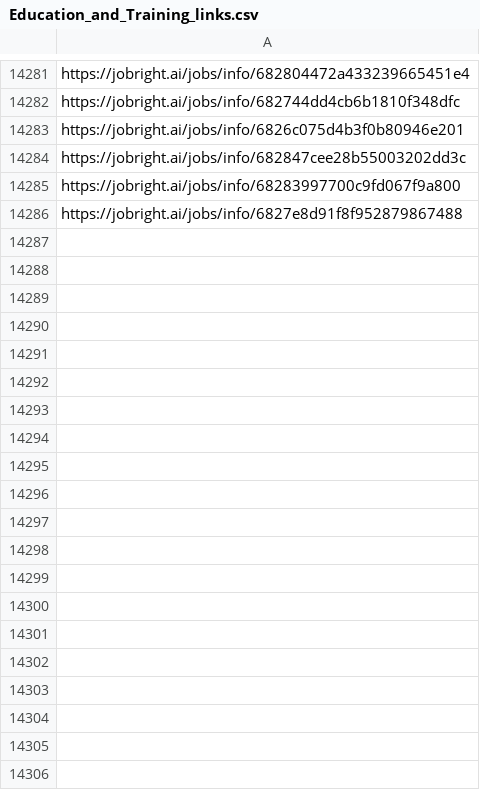
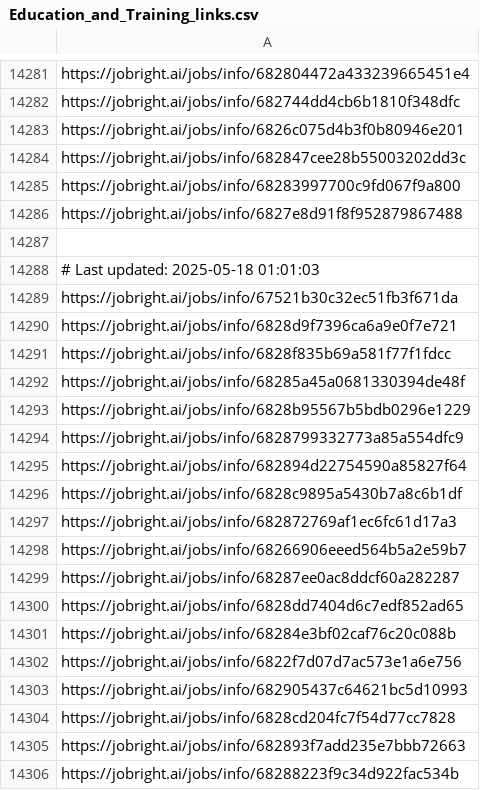
Before and after one commit to Pradeepsingh61/job_DE1, a CSV file: Education_and_Training_links.csv, drawn as a sheet; only a part is shown, gaps mark what is left out; the diff covers the shown part only; the diff names each change by its address in the sheet, - before the commit and + after, or states it on an @@ line.

```diff
--- a/Education_and_Training_links.csv
+++ b/Education_and_Training_links.csv
+row 14287: (empty)
+row 14288: # Last updated: 2025-05-18 01:01:03
+row 14289: https://jobright.ai/jobs/info/67521b30c32ec51fb3f671da
+row 14290: https://jobright.ai/jobs/info/6828d9f7396ca6a9e0f7e721
+row 14291: https://jobright.ai/jobs/info/6828f835b69a581f77f1fdcc
+row 14292: https://jobright.ai/jobs/info/68285a45a0681330394de48f
+row 14293: https://jobright.ai/jobs/info/6828b95567b5bdb0296e1229
+row 14294: https://jobright.ai/jobs/info/6828799332773a85a554dfc9
+row 14295: https://jobright.ai/jobs/info/682894d22754590a85827f64
+row 14296: https://jobright.ai/jobs/info/6828c9895a5430b7a8c6b1df
+row 14297: https://jobright.ai/jobs/info/682872769af1ec6fc61d17a3
+row 14298: https://jobright.ai/jobs/info/68266906eeed564b5a2e59b7
+row 14299: https://jobright.ai/jobs/info/68287ee0ac8ddcf60a282287
+row 14300: https://jobright.ai/jobs/info/6828dd7404d6c7edf852ad65
+row 14301: https://jobright.ai/jobs/info/68284e3bf02caf76c20c088b
+row 14302: https://jobright.ai/jobs/info/6822f7d07d7ac573e1a6e756
+row 14303: https://jobright.ai/jobs/info/682905437c64621bc5d10993
+row 14304: https://jobright.ai/jobs/info/6828cd204fc7f54d77cc7828
+row 14305: https://jobright.ai/jobs/info/682893f7add235e7bbb72663
+row 14306: https://jobright.ai/jobs/info/68288223f9c34d922fac534b
```
Also changed, not shown: 20 added rows elsewhere in this file, Accounting_and_Finance.csv, Human_Resources_links.csv, 27 other files.
